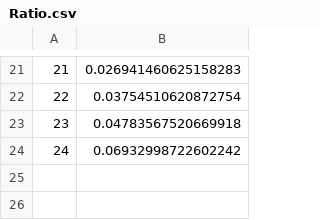
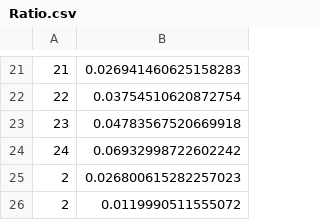
Before and after one commit to likos30/Project-LASEC, a CSV file: Lasec/Ratio.csv, drawn as a sheet; only a part is shown, gaps mark what is left out.

```diff
--- a/Lasec/Ratio.csv
+++ b/Lasec/Ratio.csv
@@ -24 +24,3 @@
 24,0.06932998722602242
+2,0.026800615282257023
+2,0.0119990511555072
```
Also changed, not shown: 30 other files.
